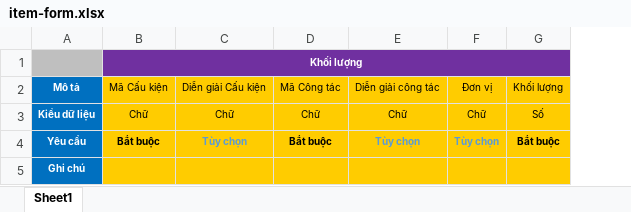
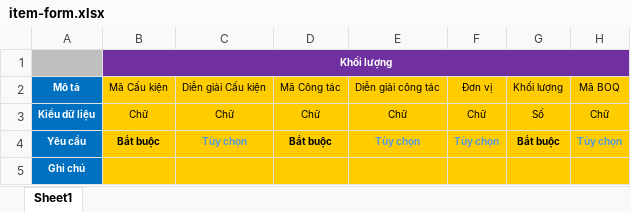
Before and after one commit to nvdunginest/emis, an Excel workbook: Forms/item-form.xlsx, sheet Sheet1, drawn as a sheet; values as stored, in another font and other column widths than the file's, no borders; the diff names each change by its address in the sheet, - before the commit and + after, or states it on an @@ line.

```diff
--- a/Forms/item-form.xlsx (sheet Sheet1)
+++ b/Forms/item-form.xlsx (sheet Sheet1)
+column H (Mã BOQ), rows 3-4: Chữ | Tùy chọn
```
Also changed, not shown: 4 other files.
